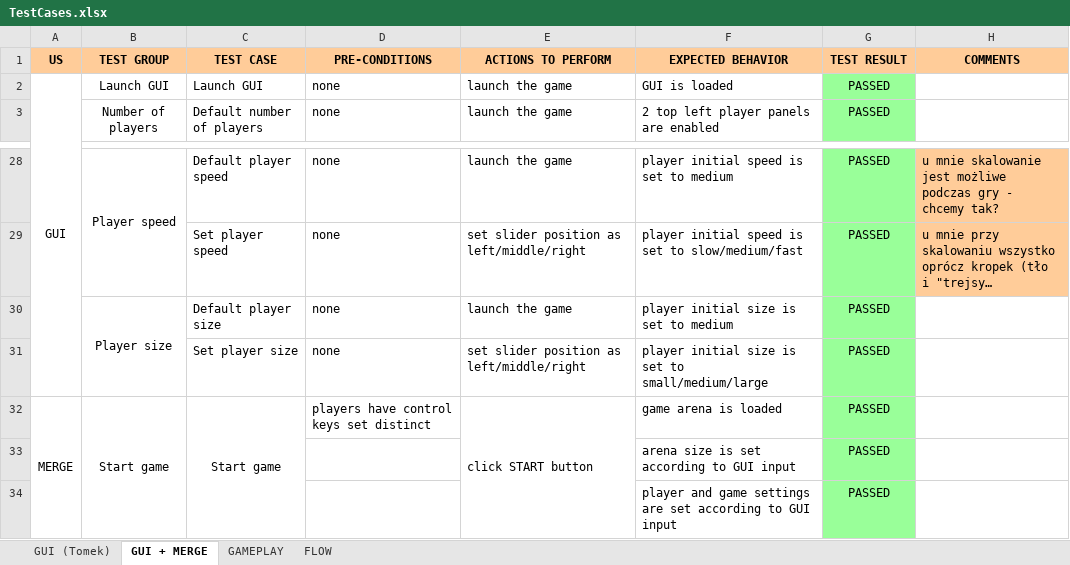
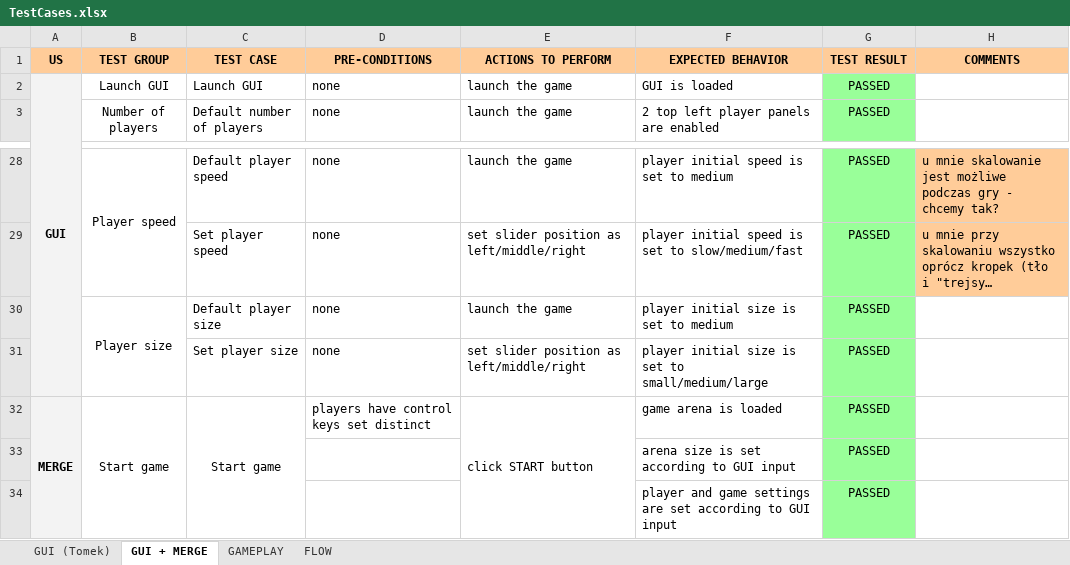
Before and after one commit to MicroScopes/project-scopes, an Excel workbook: Documentation/TestCases/TestCases.xlsx, sheet GUI + MERGE, drawn as a sheet; only a part is shown, gaps mark what is left out; long unchanged cells end in …; values as stored, in another font and other column widths than the file's, no borders; charts and pictures not drawn; the diff names each change by its address in the sheet, - before the commit and + after, or states it on an @@ line.

```diff
--- a/Documentation/TestCases/TestCases.xlsx (sheet GUI + MERGE)
+++ b/Documentation/TestCases/TestCases.xlsx (sheet GUI + MERGE)
@@ A2 fill: none → #F3F3F3, bold: off → on @@
@@ A32 fill: none → #F3F3F3, bold: off → on @@
```
Also changed, not shown: sheet GAMEPLAY, 5 other files.
